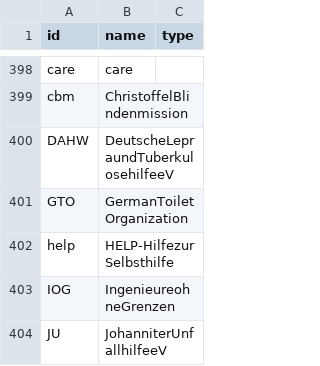
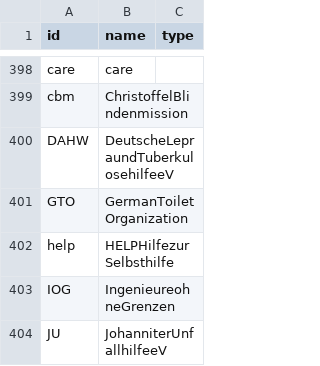
Before and after one commit to hdm-sw184/Die-magische-Sieben, a CSV file: 226305_Projekt_WashNetzwerk_Unterstützernetzwerk_Nodelist.csv, drawn as a sheet; only a part is shown, gaps mark what is left out.

Commit message:
Update 226305_Projekt_WashNetzwerk_Unterstützernetzwerk_Nodelist.csv

```diff
--- a/226305_Projekt_WashNetzwerk_Unterstützernetzwerk_Nodelist.csv
+++ b/226305_Projekt_WashNetzwerk_Unterstützernetzwerk_Nodelist.csv
@@ -401,3 +401,3 @@ DAHW,DeutscheLepraundTuberkulosehilfeeV
 GTO,GermanToiletOrganization
-help,HELP-HilfezurSelbsthilfe
+help,HELPHilfezurSelbsthilfe
 IOG,IngenieureohneGrenzen
```
